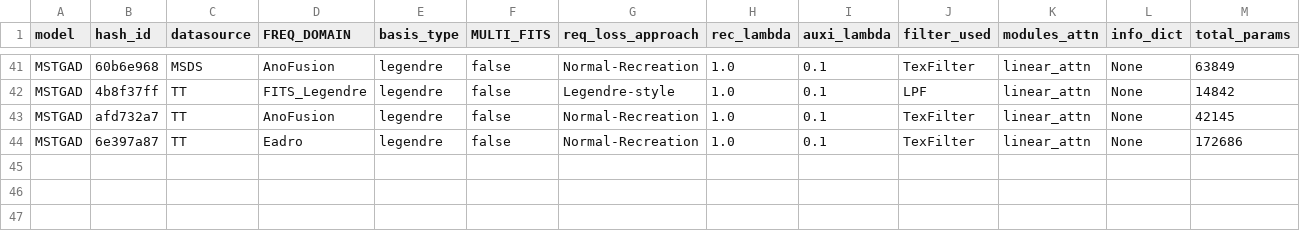
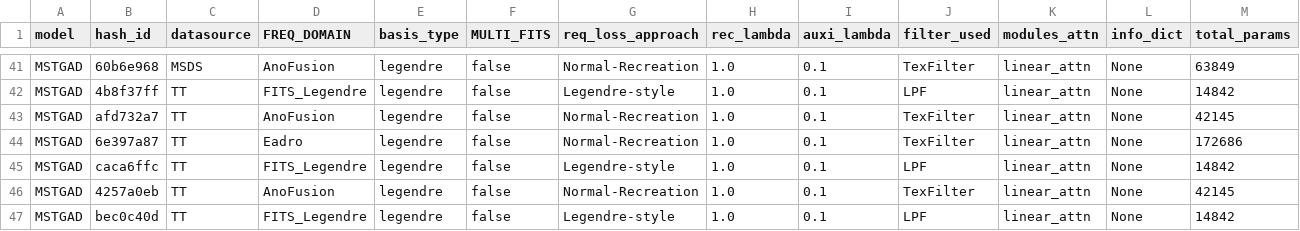
Before and after one commit to theamrzaki/MicroService_Twin_Original, a CSV file: result_journal/result_RQ1_benchmark.csv, drawn as a sheet; only a part is shown, gaps mark what is left out; rows hold the shown columns only; the diff names each change by its address in the sheet, - before the commit and + after, or states it on an @@ line.

```diff
--- a/result_journal/result_RQ1_benchmark.csv
+++ b/result_journal/result_RQ1_benchmark.csv
+row 45: MSTGAD | caca6ffc | TT | FITS_Legendre | legendre | false | Legendre-style | 1.0 | 0.1 | LPF | linear_attn | None | 14842
+row 46: MSTGAD | 4257a0eb | TT | AnoFusion | legendre | false | Normal-Recreation | 1.0 | 0.1 | TexFilter | linear_attn | None | 42145
+row 47: MSTGAD | bec0c40d | TT | FITS_Legendre | legendre | false | Legendre-style | 1.0 | 0.1 | LPF | linear_attn | None | 14842
```
Also changed, not shown: 2 other files.
